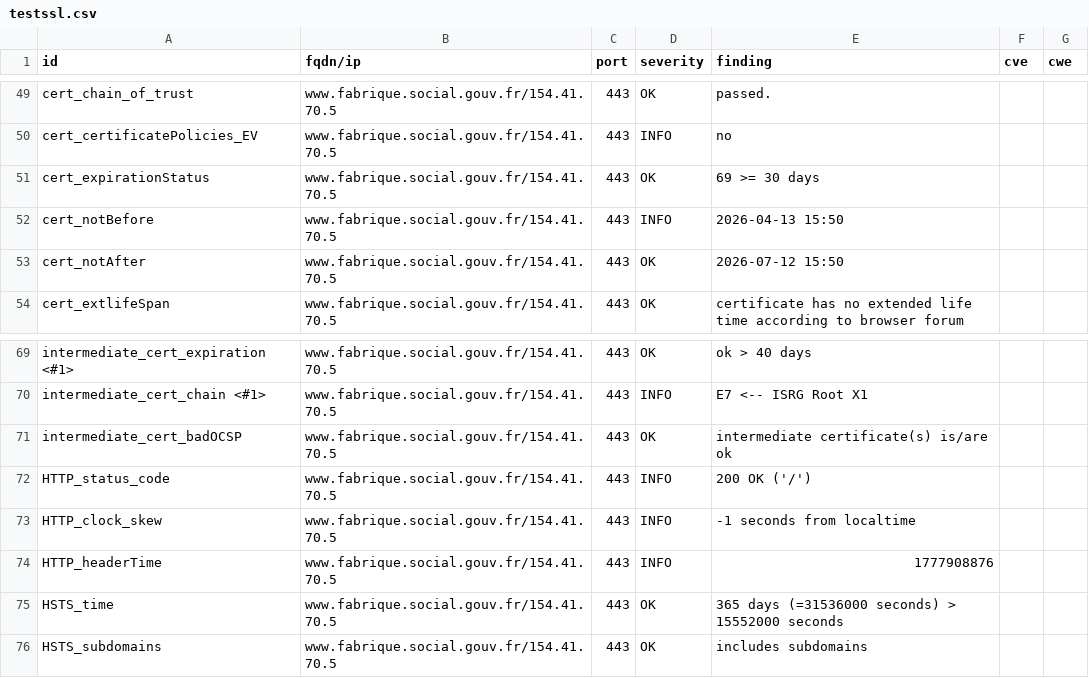
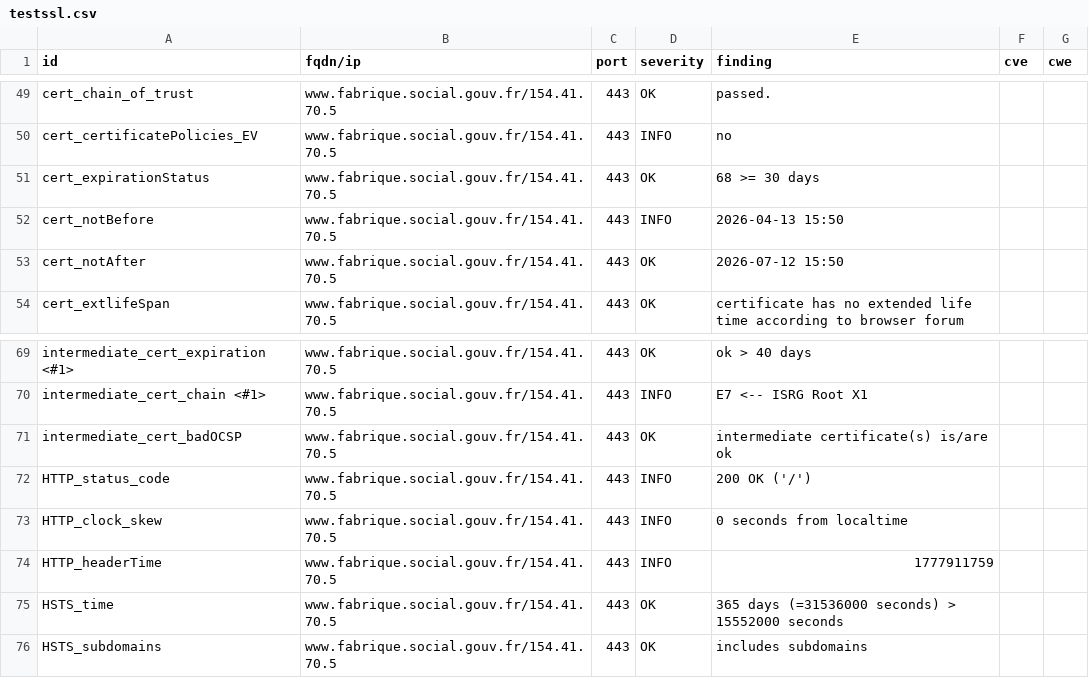
Before and after one commit to octojufe/pni-dashlord, a CSV file: results/aHR0cHM6Ly93d3cuZmFicmlxdWUuc29jaWFsLmdvdXYuZnI=/testssl.csv, drawn as a sheet; only a part is shown, gaps mark what is left out.

```diff
--- a/results/aHR0cHM6Ly93d3cuZmFicmlxdWUuc29jaWFsLmdvdXYuZnI=/testssl.csv
+++ b/results/aHR0cHM6Ly93d3cuZmFicmlxdWUuc29jaWFsLmdvdXYuZnI=/testssl.csv
@@ -50,3 +50,3 @@
 "cert_certificatePolicies_EV","www.fabrique.social.gouv.fr/154.41.70.5","443","INFO","no","",""
-"cert_expirationStatus","www.fabrique.social.gouv.fr/154.41.70.5","443","OK","69 >= 30 days","",""
+"cert_expirationStatus","www.fabrique.social.gouv.fr/154.41.70.5","443","OK","68 >= 30 days","",""
 "cert_notBefore","www.fabrique.social.gouv.fr/154.41.70.5","443","INFO","2026-04-13 15:50","",""
@@ -72,4 +72,4 @@
 "HTTP_status_code","www.fabrique.social.gouv.fr/154.41.70.5","443","INFO","200 OK ('/')","",""
-"HTTP_clock_skew","www.fabrique.social.gouv.fr/154.41.70.5","443","INFO","-1 seconds from localtime","",""
-"HTTP_headerTime","www.fabrique.social.gouv.fr/154.41.70.5","443","INFO","1777908876","",""
+"HTTP_clock_skew","www.fabrique.social.gouv.fr/154.41.70.5","443","INFO","0 seconds from localtime","",""
+"HTTP_headerTime","www.fabrique.social.gouv.fr/154.41.70.5","443","INFO","1777911759","",""
 "HSTS_time","www.fabrique.social.gouv.fr/154.41.70.5","443","OK","365 days (=31536000 seconds) > 15552000 seconds","",""
```
Also changed, not shown: 12 other files.
